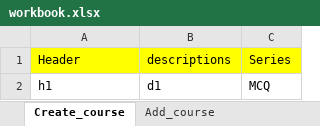
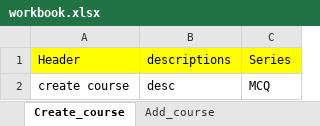
Before and after one commit to prasadsinghr/mindtickle_assignment, an Excel workbook: mindtickle/target/classes/mt/qa/testdataprovider/workbook.xlsx, sheet Create_course, drawn as a sheet; values as stored, in another font and other column widths than the file's, no borders; removed rows and columns are numbered as before the commit, all else as after; the diff names each change by its address in the sheet, - before the commit and + after, or states it on an @@ line.

```diff
--- a/mindtickle/target/classes/mt/qa/testdataprovider/workbook.xlsx (sheet Create_course)
+++ b/mindtickle/target/classes/mt/qa/testdataprovider/workbook.xlsx (sheet Create_course)
-row 2: h1 | d1 | MCQ
+row 2: create course | desc | MCQ
```
Also changed, not shown: sheet InviteLearniner, sheet Edit_course, sheet Add_course, sheet Add_LearingContent, 32 other files.
